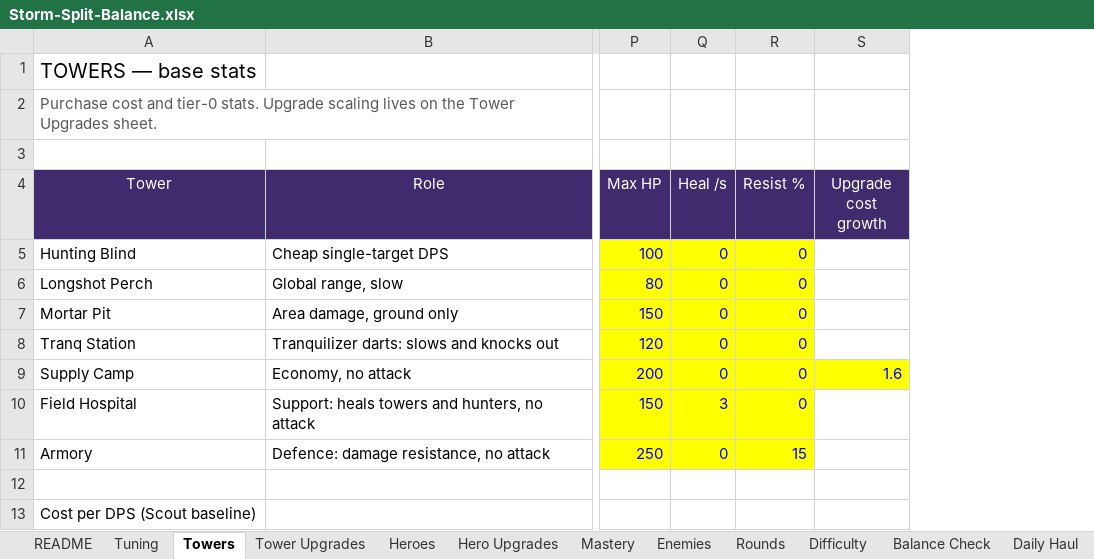
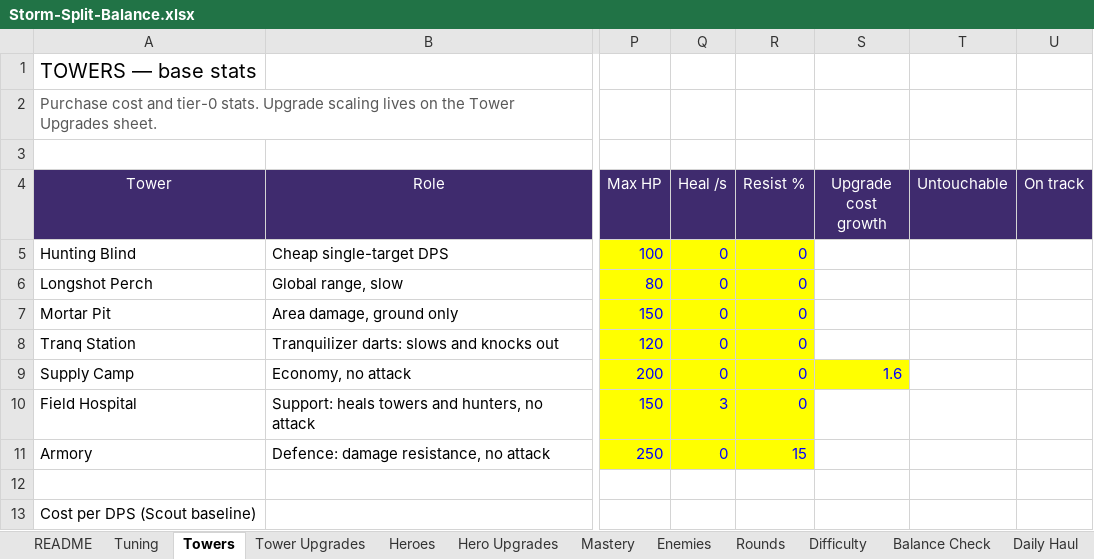
Before and after one commit to BigJover/storm-split, an Excel workbook: Storm-Split-Balance.xlsx, sheet Towers, drawn as a sheet; only a part is shown, gaps mark what is left out; values as stored, in another font and other column widths than the file's, no borders; the diff covers the shown part only; the diff names each change by its address in the sheet, - before the commit and + after, or states it on an @@ line.

```diff
--- a/Storm-Split-Balance.xlsx (sheet Towers)
+++ b/Storm-Split-Balance.xlsx (sheet Towers)
+column T (Untouchable), empty
+column U (On track), empty
```
Also changed, not shown: 5 added rows elsewhere in this sheet, sheet Tower Upgrades, sheet Tuning, 17 other files.
